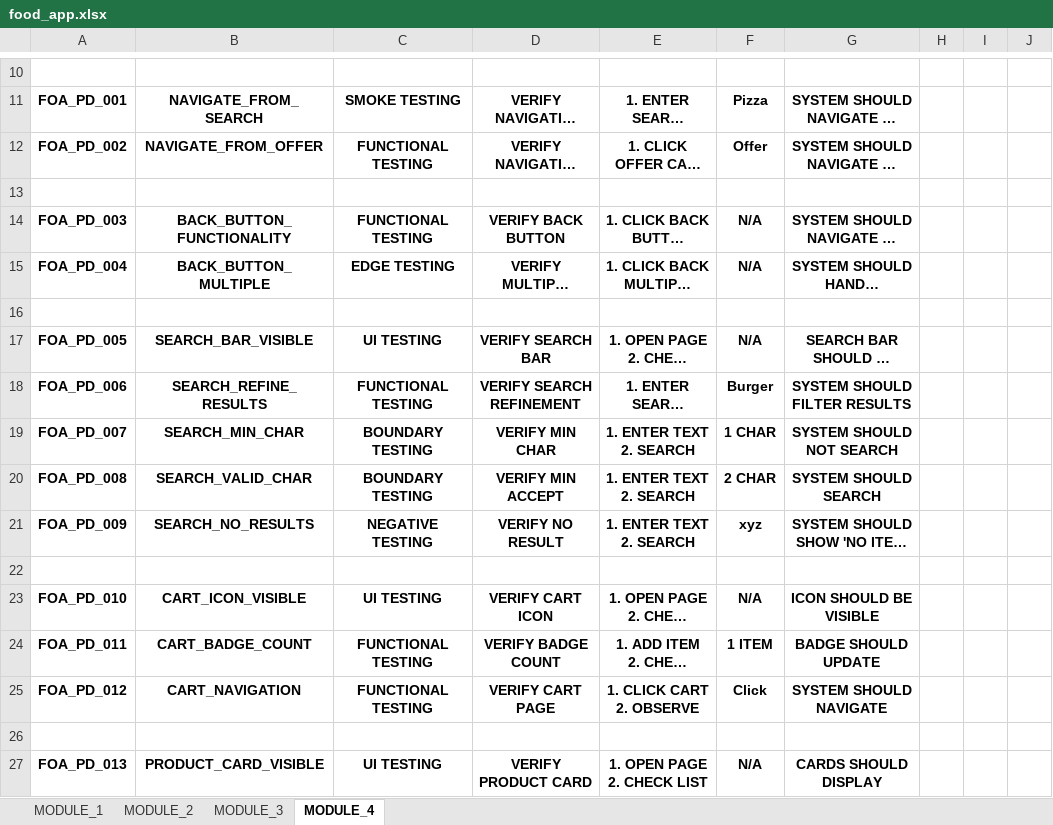
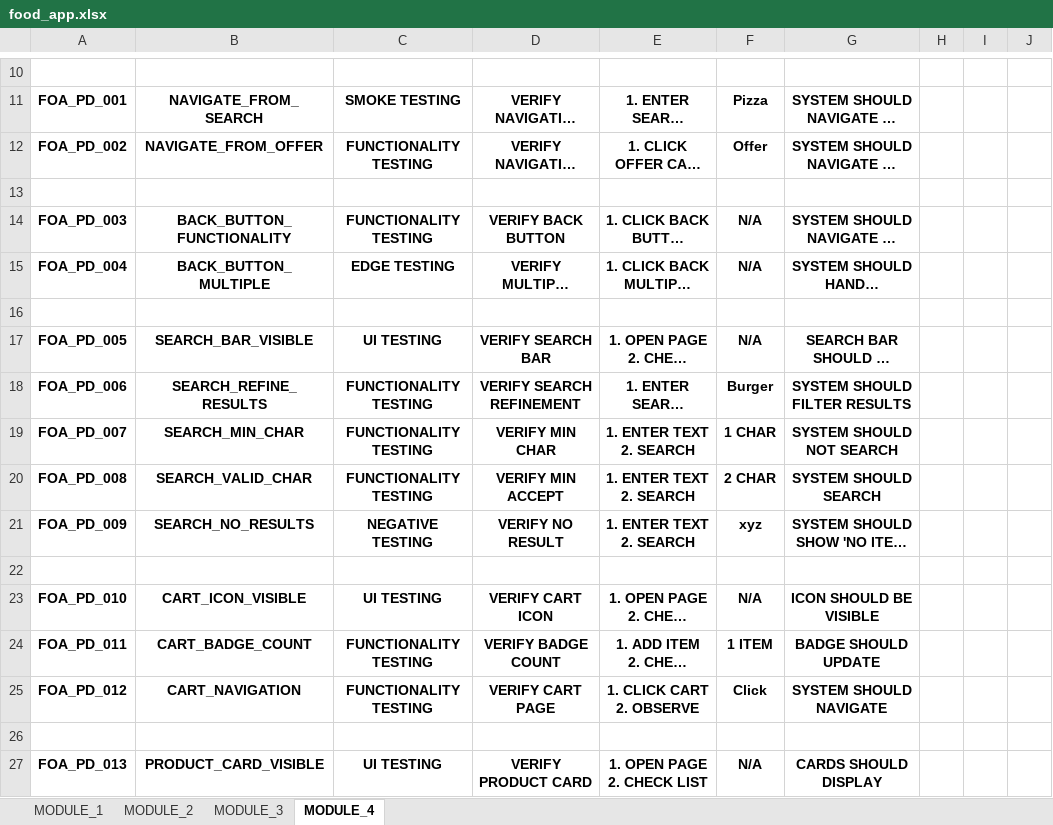
Before and after one commit to metauhid/VNV_Testing, an Excel workbook: food_app.xlsx, sheet MODULE_4, drawn as a sheet; only a part is shown, gaps mark what is left out; long unchanged cells end in …; values as stored, in another font and other column widths than the file's, no borders; the diff covers the shown part only; the diff names each change by its address in the sheet, - before the commit and + after, or states it on an @@ line.

```diff
--- a/food_app.xlsx (sheet MODULE_4)
+++ b/food_app.xlsx (sheet MODULE_4)
-C12: FUNCTIONAL TESTING
+C12: FUNCTIONALITY TESTING
-C14: FUNCTIONAL TESTING
+C14: FUNCTIONALITY TESTING
-C18: FUNCTIONAL TESTING
+C18: FUNCTIONALITY TESTING
-C19:C20: BOUNDARY TESTING
+C19:C20: FUNCTIONALITY TESTING
-C24:C25: FUNCTIONAL TESTING
+C24:C25: FUNCTIONALITY TESTING
```
Also changed, not shown: 32 edited cells elsewhere in this sheet, sheet MODULE_1, sheet MODULE_3, sheet MODULE_2.
